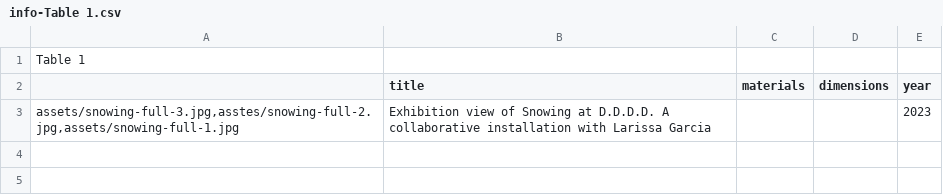
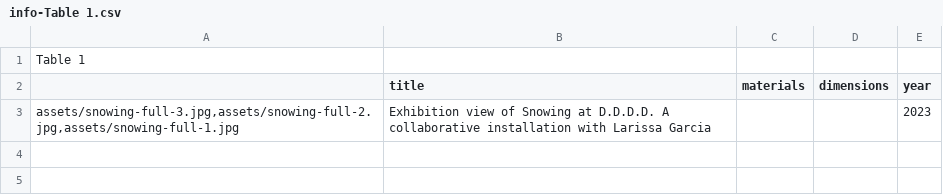
Before and after one commit to nickgsheeran/dylan-ahern, a CSV file: site-data/info-Table 1.csv, drawn as a sheet; only a part is shown.

Commit message:
Update info-Table 1.csv

```diff
--- a/site-data/info-Table 1.csv
+++ b/site-data/info-Table 1.csv
@@ -2,3 +2,3 @@ Table 1,,,,,,
 ,title,materials,dimensions,year,,
-"assets/snowing-full-3.jpg,asstes/snowing-full-2.jpg,assets/snowing-full-1.jpg",Exhibition view of Snowing at D.D.D.D. A collaborative installation with Larissa Garcia,,,2023,,
+"assets/snowing-full-3.jpg,assets/snowing-full-2.jpg,assets/snowing-full-1.jpg",Exhibition view of Snowing at D.D.D.D. A collaborative installation with Larissa Garcia,,,2023,,
 ,,,,,,
```
